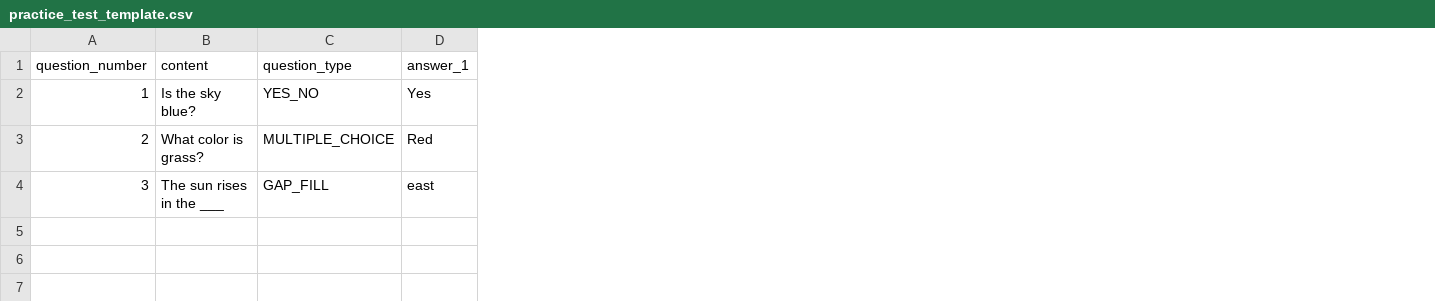
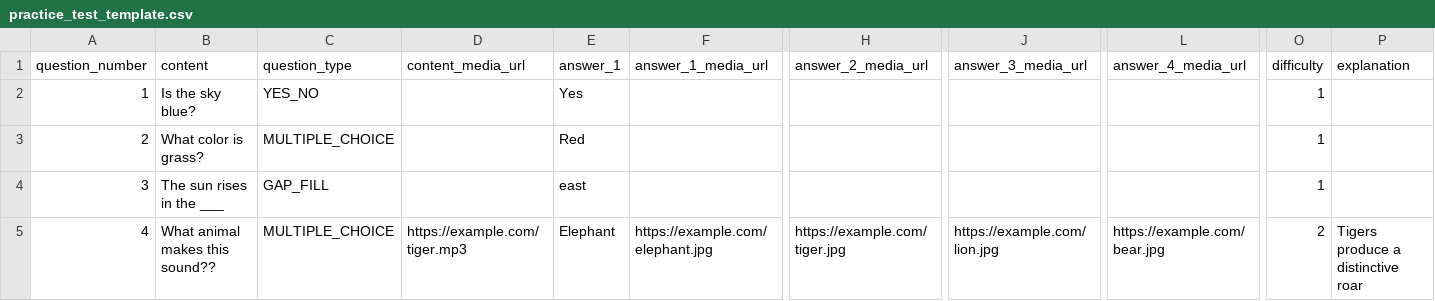
Before and after one commit to lk153/vc-class, a CSV file: public/templates/practice_test_template.csv, drawn as a sheet; only a part is shown, gaps mark what is left out; rows hold the shown columns only; the diff names each change by its address in the sheet, - before the commit and + after, or states it on an @@ line.

Commit message:
Implement Question Media support

```diff
--- a/public/templates/practice_test_template.csv
+++ b/public/templates/practice_test_template.csv
+column D (content_media_url), empty
+column F (answer_1_media_url), empty
+column H (answer_2_media_url), empty
+column J (answer_3_media_url), empty
+column L (answer_4_media_url), empty
+column O (difficulty), rows 2-4: all 1
+column P (explanation), empty
+row 5: 4 | What animal makes this sound?? | MULTIPLE_CHOICE | https://example.com/tiger.mp3 | Elephant | https://example.com/elephant.jpg | https://example.com/tiger.jpg | https://example.com/lion.jpg | https://example.com/bear.jpg | 2 | Tigers produce a distinctive roar
```
Also changed, not shown: 33 other files.
